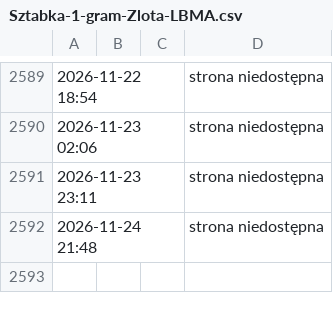
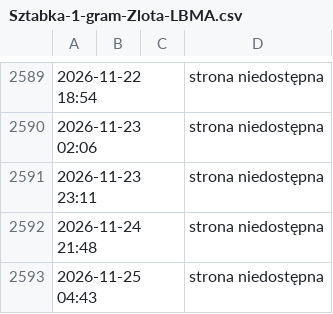
Before and after one commit to ciepielajan/scraping, a CSV file: Sztabka-1-gram-Zlota-LBMA.csv, drawn as a sheet; only a part is shown, gaps mark what is left out.

```diff
--- a/Sztabka-1-gram-Zlota-LBMA.csv
+++ b/Sztabka-1-gram-Zlota-LBMA.csv
@@ -2592 +2592,2 @@
 2026-11-24 21:48,,,strona niedostępna
+2026-11-25 04:43,,,strona niedostępna
```
Also changed, not shown: Australijski-Kangur-1-10-uncji-Zlota-2024.csv, Sztabka-1-uncja-Zlota-LBMA.csv, 3 other files.
